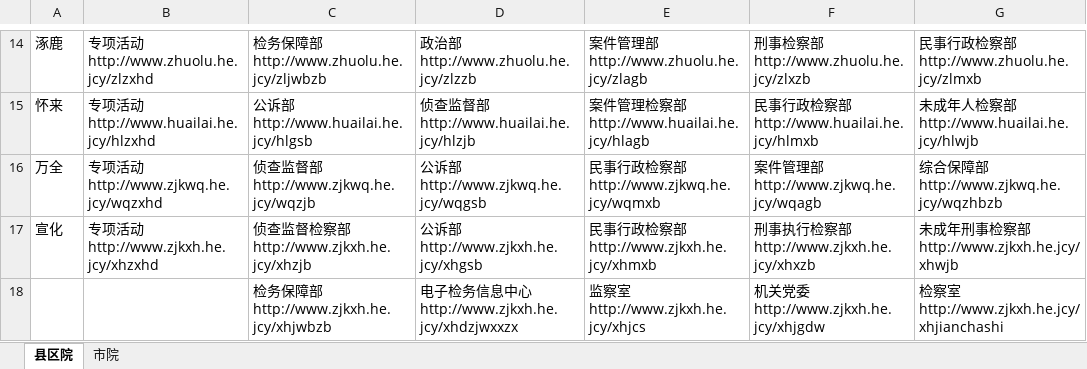
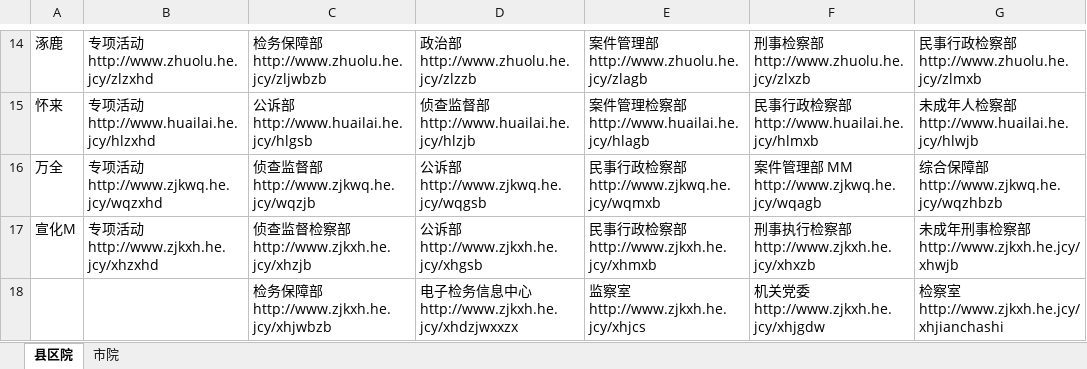
Before and after one commit to ArthurZgx/performance-appraisal-app, an Excel workbook: src/assets/市院、区县院各级部门表(1)(2)(1)2018727.xlsx, sheet 县区院, drawn as a sheet; only a part is shown, gaps mark what is left out; values as stored, in another font and other column widths than the file's, no borders; ↵ is a line break in a cell; the diff names each change by its address in the sheet, - before the commit and + after, or states it on an @@ line.

```diff
--- a/src/assets/市院、区县院各级部门表(1)(2)(1)2018727.xlsx (sheet 县区院)
+++ b/src/assets/市院、区县院各级部门表(1)(2)(1)2018727.xlsx (sheet 县区院)
-F16: 案件管理部 ↵ http://www.zjkwq.he.jcy/wqagb
+F16: 案件管理部 MM ↵ http://www.zjkwq.he.jcy/wqagb
-A17: 宣化
+A17: 宣化M
```
Also changed, not shown: 6 other files.
